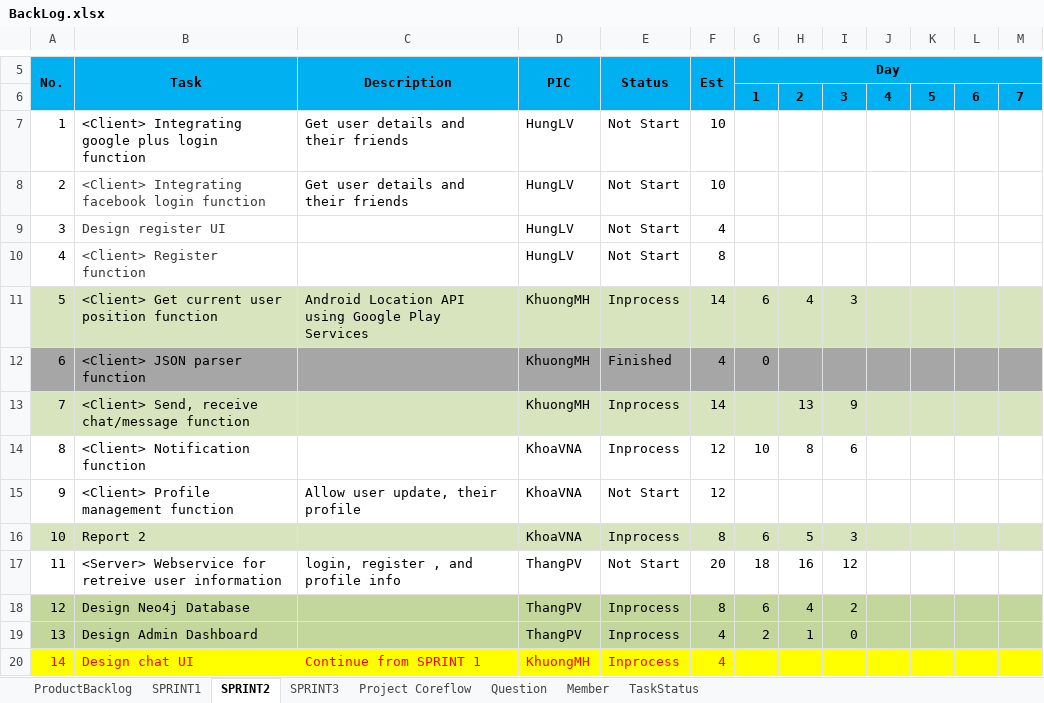
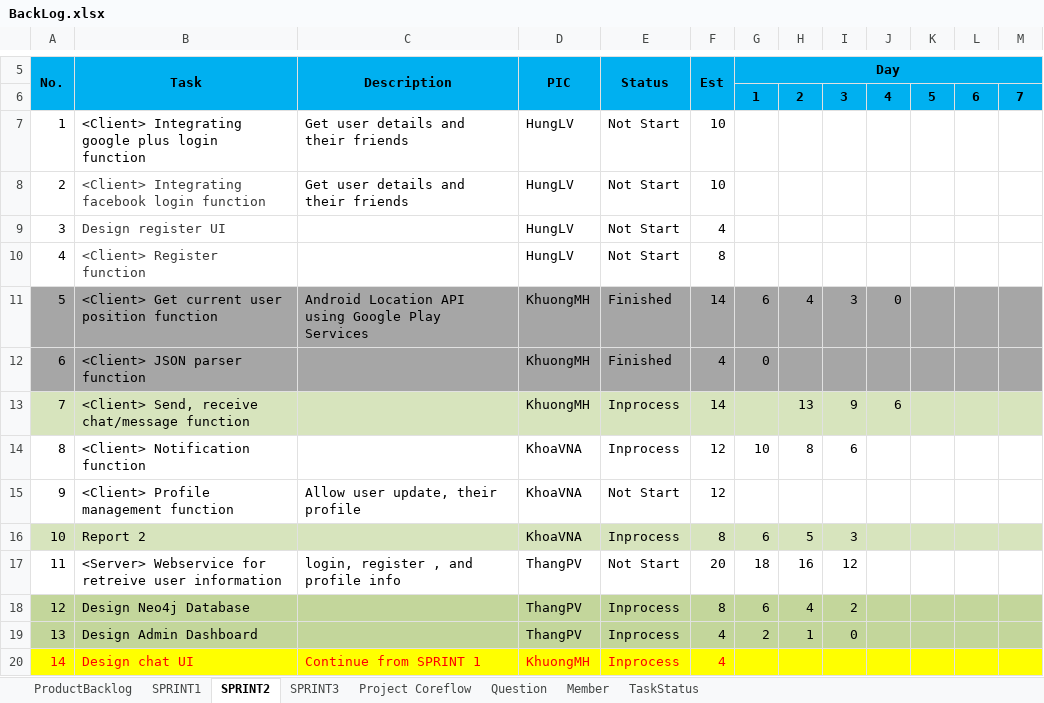
Before and after one commit to CPTeam12/MDA-Document, an Excel workbook: BackLog.xlsx, sheet SPRINT2, drawn as a sheet; only a part is shown, gaps mark what is left out; values as stored, in another font and other column widths than the file's, no borders; charts and pictures not drawn; the diff names each change by its address in the sheet, - before the commit and + after, or states it on an @@ line.

Commit message:
Update Backlog

```diff
--- a/BackLog.xlsx (sheet SPRINT2)
+++ b/BackLog.xlsx (sheet SPRINT2)
-A11:M11 fill: #D7E4BD
+A11:M11 fill: #A6A6A6
-E11 (Status): Inprocess
+E11 (Status): Finished
-J11: (empty)
+J11: 0
-J13: (empty)
+J13: 6
```
Also changed, not shown: charts or pictures.
